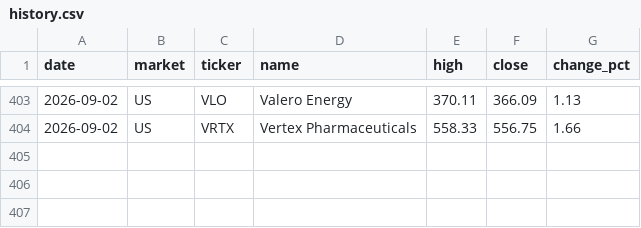
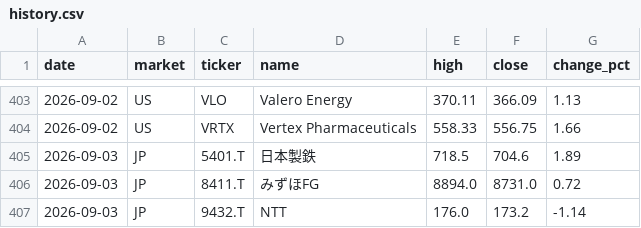
Before and after one commit to su402011-hash/high52-scanner, a CSV file: outputs/history.csv, drawn as a sheet; only a part is shown, gaps mark what is left out.

```diff
--- a/outputs/history.csv
+++ b/outputs/history.csv
@@ -404 +404,4 @@
 2026-09-02,US,VRTX,Vertex Pharmaceuticals,558.33,556.75,1.66
+2026-09-03,JP,5401.T,日本製鉄,718.5,704.6,1.89
+2026-09-03,JP,8411.T,みずほFG,8894.0,8731.0,0.72
+2026-09-03,JP,9432.T,NTT,176.0,173.2,-1.14
```
Also changed, not shown: outputs/ranking.csv, 2 other files.
